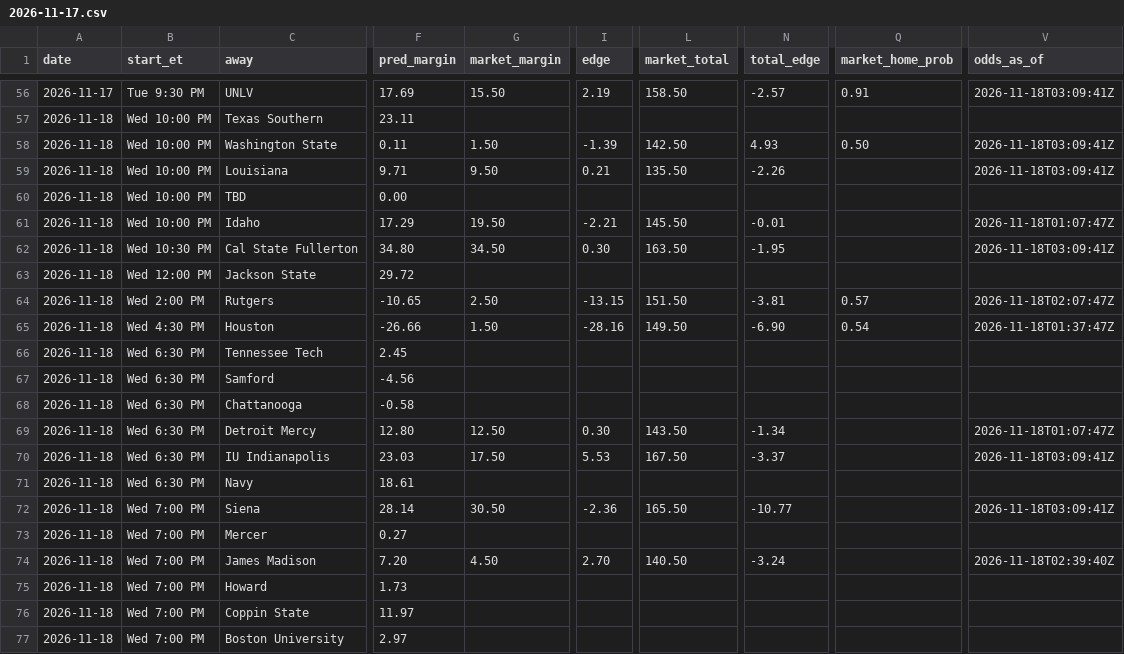
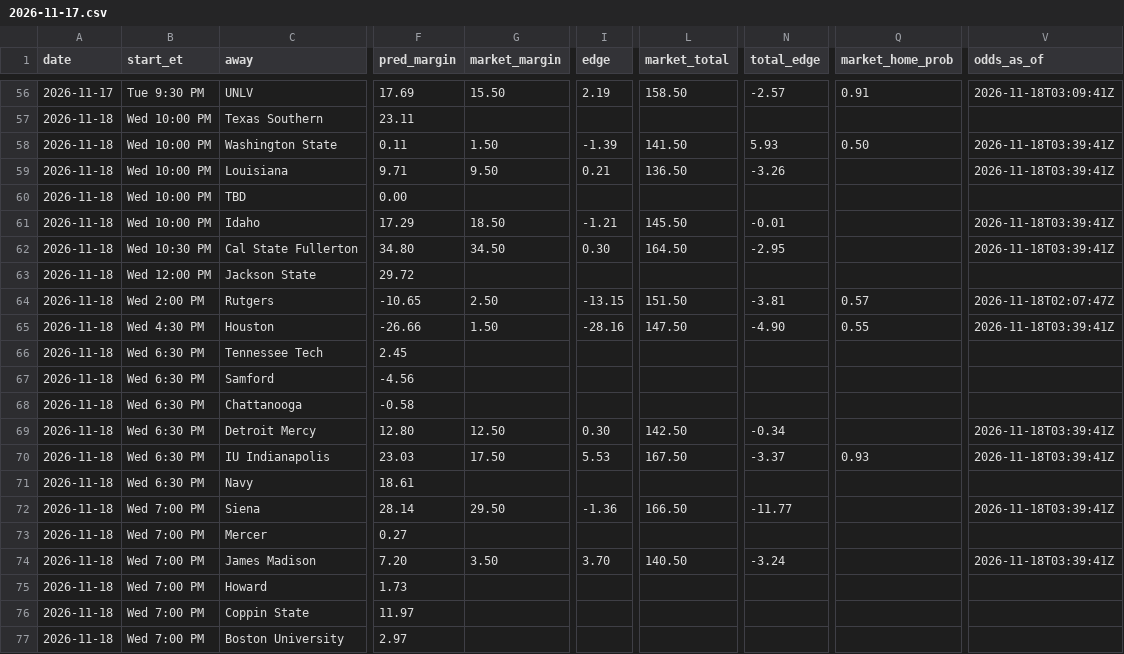
Before and after one commit to kjgruber47/cbb-model, a CSV file: data/live/predictions/2026-11-17.csv, drawn as a sheet; only a part is shown, gaps mark what is left out; the diff covers the shown part only; the diff names each change by its address in the sheet, - before the commit and + after, or states it on an @@ line.

```diff
--- a/data/live/predictions/2026-11-17.csv
+++ b/data/live/predictions/2026-11-17.csv
-L58 (market_total): 142.50
+L58 (market_total): 141.50
-N58 (total_edge): 4.93
+N58 (total_edge): 5.93
-V58:V59 (odds_as_of): 2026-11-18T03:09:41Z
+V58:V59 (odds_as_of): 2026-11-18T03:39:41Z
-L59 (market_total): 135.50
+L59 (market_total): 136.50
-N59 (total_edge): -2.26
+N59 (total_edge): -3.26
-G61 (market_margin): 19.50
+G61 (market_margin): 18.50
-I61 (edge): -2.21
+I61 (edge): -1.21
-V61 (odds_as_of): 2026-11-18T01:07:47Z
+V61 (odds_as_of): 2026-11-18T03:39:41Z
-L62 (market_total): 163.50
+L62 (market_total): 164.50
-N62 (total_edge): -1.95
+N62 (total_edge): -2.95
-V62 (odds_as_of): 2026-11-18T03:09:41Z
+V62 (odds_as_of): 2026-11-18T03:39:41Z
-L65 (market_total): 149.50
+L65 (market_total): 147.50
-N65 (total_edge): -6.90
+N65 (total_edge): -4.90
-Q65 (market_home_prob): 0.54
+Q65 (market_home_prob): 0.55
-V65 (odds_as_of): 2026-11-18T01:37:47Z
+V65 (odds_as_of): 2026-11-18T03:39:41Z
-L69 (market_total): 143.50
+L69 (market_total): 142.50
-N69 (total_edge): -1.34
+N69 (total_edge): -0.34
-V69 (odds_as_of): 2026-11-18T01:07:47Z
+V69 (odds_as_of): 2026-11-18T03:39:41Z
-Q70 (market_home_prob): (empty)
+Q70 (market_home_prob): 0.93
-V70 (odds_as_of): 2026-11-18T03:09:41Z
+V70 (odds_as_of): 2026-11-18T03:39:41Z
-G72 (market_margin): 30.50
+G72 (market_margin): 29.50
-I72 (edge): -2.36
+I72 (edge): -1.36
-L72 (market_total): 165.50
+L72 (market_total): 166.50
-N72 (total_edge): -10.77
+N72 (total_edge): -11.77
-V72 (odds_as_of): 2026-11-18T03:09:41Z
+V72 (odds_as_of): 2026-11-18T03:39:41Z
-G74 (market_margin): 4.50
+G74 (market_margin): 3.50
-I74 (edge): 2.70
+I74 (edge): 3.70
-V74 (odds_as_of): 2026-11-18T02:39:40Z
+V74 (odds_as_of): 2026-11-18T03:39:41Z
```
Also changed, not shown: 87 edited cells elsewhere in this file, data/live/predictions/log_2026-11.csv, data/live/slate_latest.csv, 3 other files.
